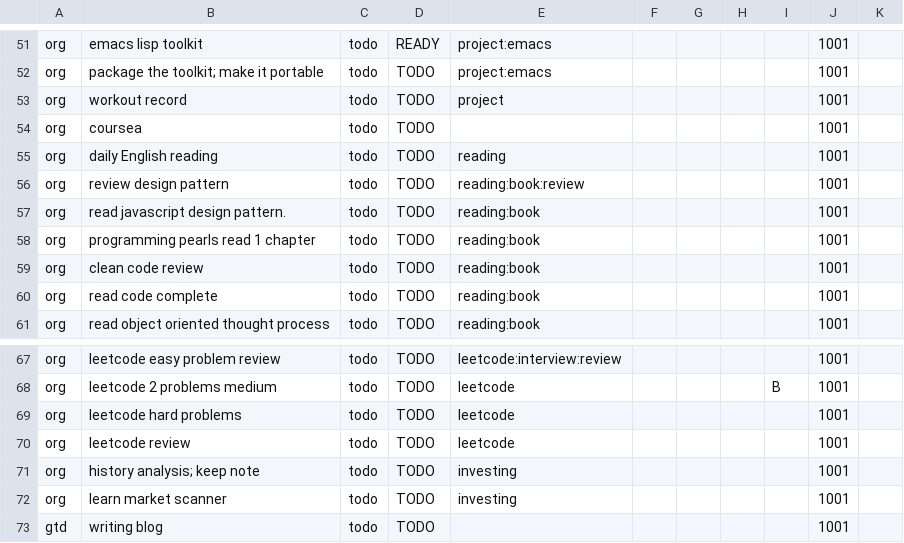
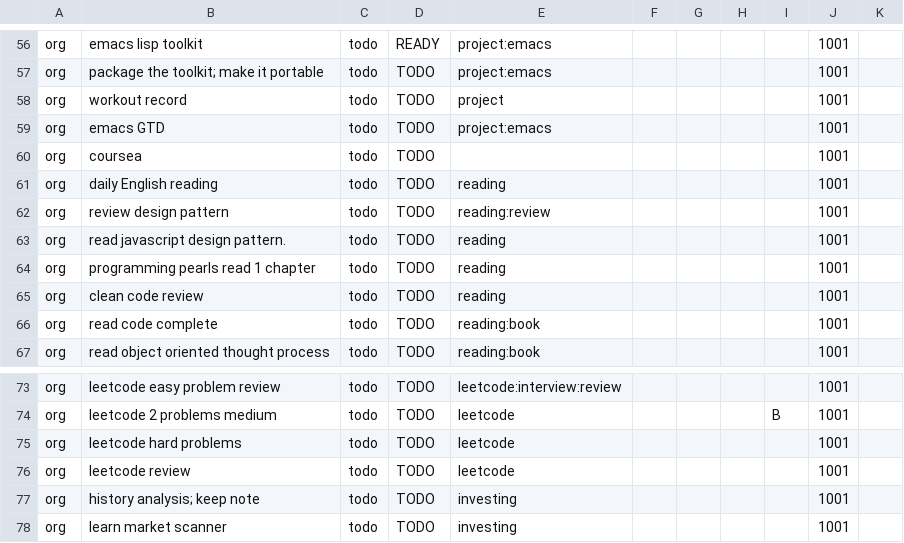
Before and after one commit to ggppwx/note, a CSV file: csv/agenda.csv, drawn as a sheet; only a part is shown, gaps mark what is left out; the diff covers the shown part only.

```diff
--- a/csv/agenda.csv
+++ b/csv/agenda.csv
@@ -53,8 +58,9 @@ org,package the toolkit; make it portable,todo,TODO,project:emacs,,,,,1001,
 org,workout record,todo,TODO,project,,,,,1001,
+org,emacs GTD,todo,TODO,project:emacs,,,,,1001,
 org,coursea,todo,TODO,,,,,,1001,
 org,daily English reading,todo,TODO,reading,,,,,1001,
-org,review design pattern,todo,TODO,reading:book:review,,,,,1001,
-org,read javascript design pattern.,todo,TODO,reading:book,,,,,1001,
-org,programming pearls read 1 chapter,todo,TODO,reading:book,,,,,1001,
-org,clean code review,todo,TODO,reading:book,,,,,1001,
+org,review design pattern,todo,TODO,reading:review,,,,,1001,
+org,read javascript design pattern.,todo,TODO,reading,,,,,1001,
+org,programming pearls read 1 chapter,todo,TODO,reading,,,,,1001,
+org,clean code review,todo,TODO,reading,,,,,1001,
 org,read code complete,todo,TODO,reading:book,,,,,1001,
@@ -72,2 +78 @@ org,history analysis; keep note,todo,TODO,investing,,,,,1001,
 org,learn market scanner,todo,TODO,investing,,,,,1001,
-gtd,writing blog,todo,TODO,,,,,,1001,
```
Also changed, not shown: 11 added rows, 6 removed rows and 8 edited cells elsewhere in this file, csv/pomodora.csv.
